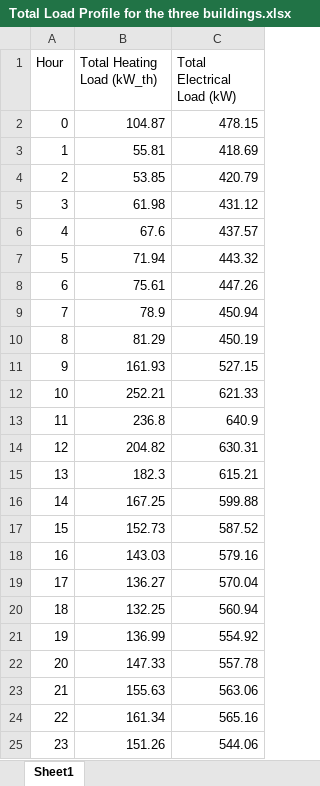
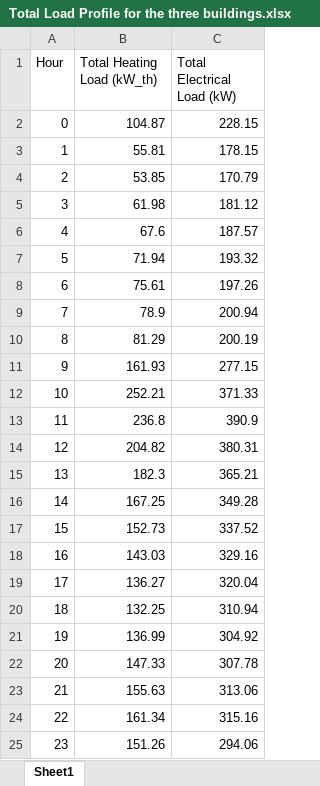
Before and after one commit to mostofk/Economic-Dispatch-using-Unit-Commitment-of-Microgrid-at-Tok-Alaska, an Excel workbook: Total Load Profile for the three buildings.xlsx, sheet Sheet1, drawn as a sheet; values as stored, in another font and other column widths than the file's, no borders; the diff names each change by its address in the sheet, - before the commit and + after, or states it on an @@ line.

Commit message:
Add files via upload

```diff
--- a/Total Load Profile for the three buildings.xlsx (sheet Sheet1)
+++ b/Total Load Profile for the three buildings.xlsx (sheet Sheet1)
-C2 (Total Electrical Load (kW)): 478.15
+C2 (Total Electrical Load (kW)): 228.15
-C3 (Total Electrical Load (kW)): 418.69
+C3 (Total Electrical Load (kW)): 178.15
-C4 (Total Electrical Load (kW)): 420.79
+C4 (Total Electrical Load (kW)): 170.79
-C5 (Total Electrical Load (kW)): 431.12
+C5 (Total Electrical Load (kW)): 181.12
-C6 (Total Electrical Load (kW)): 437.57
+C6 (Total Electrical Load (kW)): 187.57
-C7 (Total Electrical Load (kW)): 443.32
+C7 (Total Electrical Load (kW)): 193.32
-C8 (Total Electrical Load (kW)): 447.26
+C8 (Total Electrical Load (kW)): 197.26
-C9 (Total Electrical Load (kW)): 450.94
+C9 (Total Electrical Load (kW)): 200.94
-C10 (Total Electrical Load (kW)): 450.19
+C10 (Total Electrical Load (kW)): 200.19
-C11 (Total Electrical Load (kW)): 527.15
+C11 (Total Electrical Load (kW)): 277.15
-C12 (Total Electrical Load (kW)): 621.33
+C12 (Total Electrical Load (kW)): 371.33
-C13 (Total Electrical Load (kW)): 640.9
+C13 (Total Electrical Load (kW)): 390.9
-C14 (Total Electrical Load (kW)): 630.31
+C14 (Total Electrical Load (kW)): 380.31
-C15 (Total Electrical Load (kW)): 615.21
+C15 (Total Electrical Load (kW)): 365.21
-C16 (Total Electrical Load (kW)): 599.88
+C16 (Total Electrical Load (kW)): 349.28
-C17 (Total Electrical Load (kW)): 587.52
+C17 (Total Electrical Load (kW)): 337.52
-C18 (Total Electrical Load (kW)): 579.16
+C18 (Total Electrical Load (kW)): 329.16
-C19 (Total Electrical Load (kW)): 570.04
+C19 (Total Electrical Load (kW)): 320.04
-C20 (Total Electrical Load (kW)): 560.94
+C20 (Total Electrical Load (kW)): 310.94
-C21 (Total Electrical Load (kW)): 554.92
+C21 (Total Electrical Load (kW)): 304.92
-C22 (Total Electrical Load (kW)): 557.78
+C22 (Total Electrical Load (kW)): 307.78
-C23 (Total Electrical Load (kW)): 563.06
+C23 (Total Electrical Load (kW)): 313.06
-C24 (Total Electrical Load (kW)): 565.16
+C24 (Total Electrical Load (kW)): 315.16
-C25 (Total Electrical Load (kW)): 544.06
+C25 (Total Electrical Load (kW)): 294.06
```
